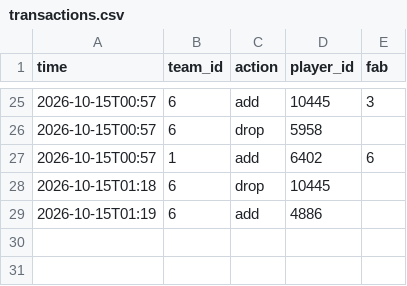
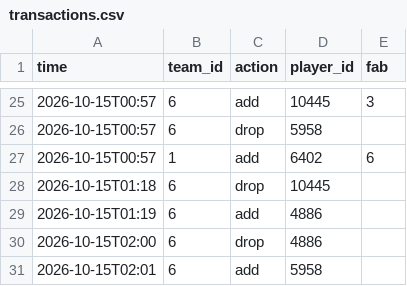
Before and after one commit to Dziesma/fantasy-lombards, a CSV file: data/yahoo/transactions.csv, drawn as a sheet; only a part is shown, gaps mark what is left out; the diff names each change by its address in the sheet, - before the commit and + after, or states it on an @@ line.

```diff
--- a/data/yahoo/transactions.csv
+++ b/data/yahoo/transactions.csv
+row 30: 2026-10-15T02:00 | 6 | drop | 4886
+row 31: 2026-10-15T02:01 | 6 | add | 5958
```
Also changed, not shown: data/yahoo/sims.csv, 1 other file.
